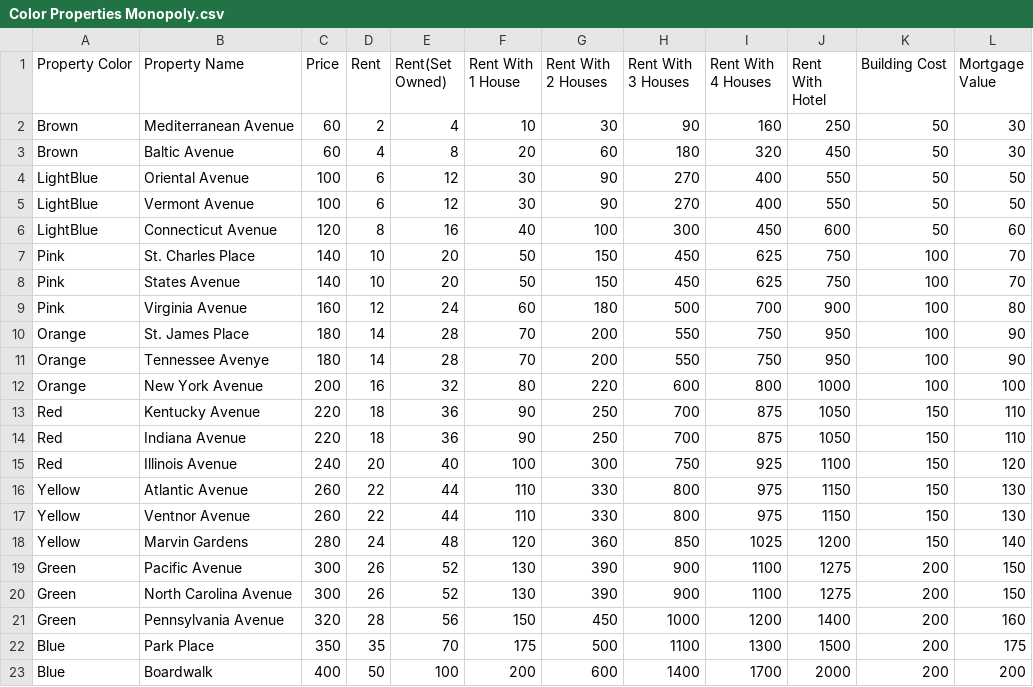
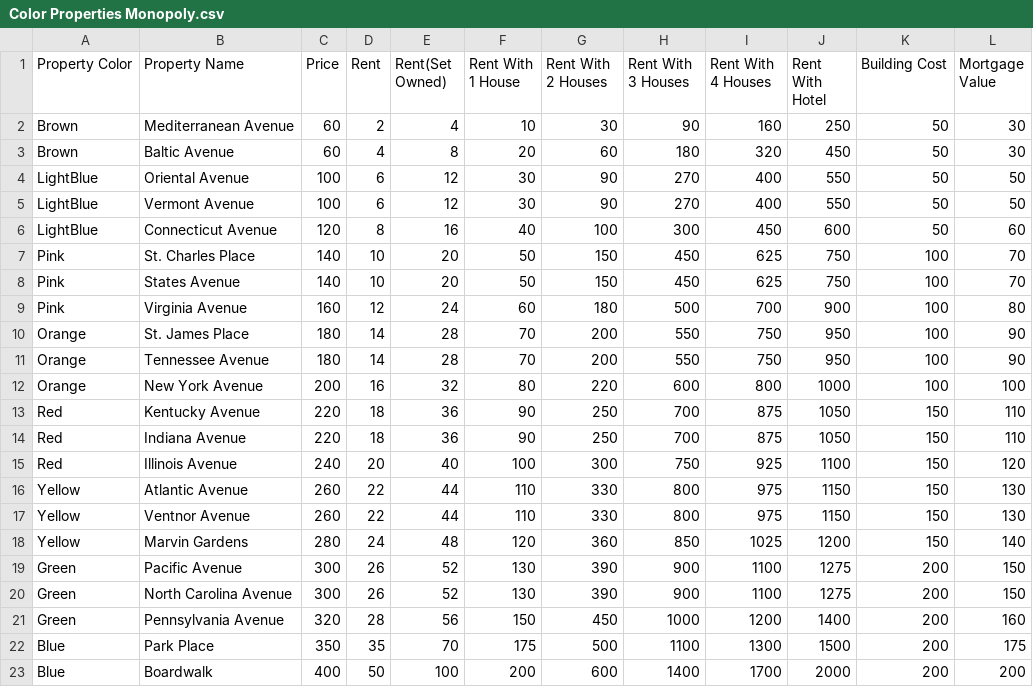
Before and after one commit to CSC207-2022F-UofT/course-project-monopolymen, a CSV file: src/main/resources/Data/property_csvs/Color Properties Monopoly.csv, drawn as a sheet; only a part is shown; the diff names each change by its address in the sheet, - before the commit and + after, or states it on an @@ line.

```diff
--- a/src/main/resources/Data/property_csvs/Color Properties Monopoly.csv
+++ b/src/main/resources/Data/property_csvs/Color Properties Monopoly.csv
-B11 (Property Name): Tennessee Avenye
+B11 (Property Name): Tennessee Avenue
```
Also changed, not shown: src/main/resources/Data/property_csvs/Station Properties Monopoly.csv, 16 other files.
